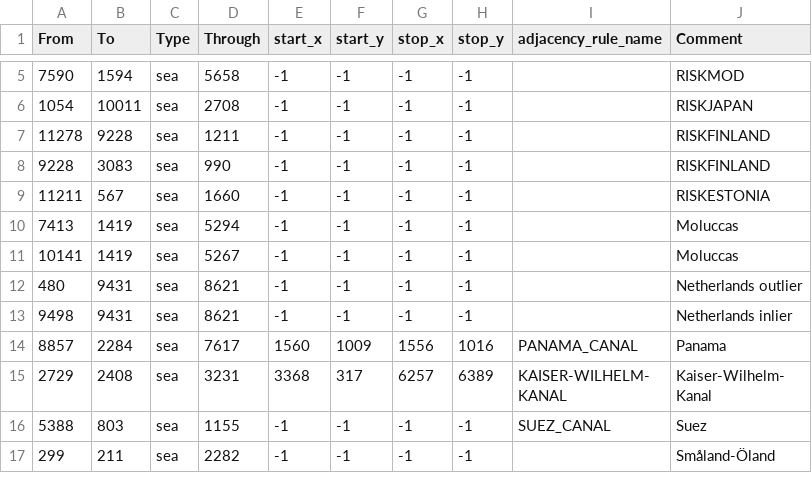
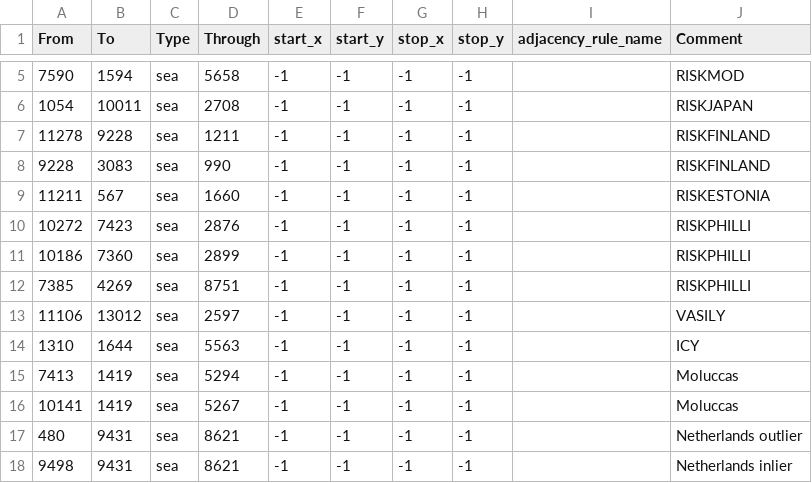
Before and after one commit to kebbbb/Hearts-of-Risk, a CSV file: map/adjacencies.csv, drawn as a sheet; only a part is shown, gaps mark what is left out; the shorter side is filled out with more unchanged rows; the diff names each change by its address in the sheet, - before the commit and + after, or states it on an @@ line.

```diff
--- a/map/adjacencies.csv
+++ b/map/adjacencies.csv
+row 10: 10272 | 7423 | sea | 2876 | -1 | -1 | -1 | -1 |  | RISKPHILLI
+row 11: 10186 | 7360 | sea | 2899 | -1 | -1 | -1 | -1 |  | RISKPHILLI
+row 12: 7385 | 4269 | sea | 8751 | -1 | -1 | -1 | -1 |  | RISKPHILLI
+row 13: 11106 | 13012 | sea | 2597 | -1 | -1 | -1 | -1 |  | VASILY
+row 14: 1310 | 1644 | sea | 5563 | -1 | -1 | -1 | -1 |  | ICY
```
Also changed, not shown: 16 other files.
